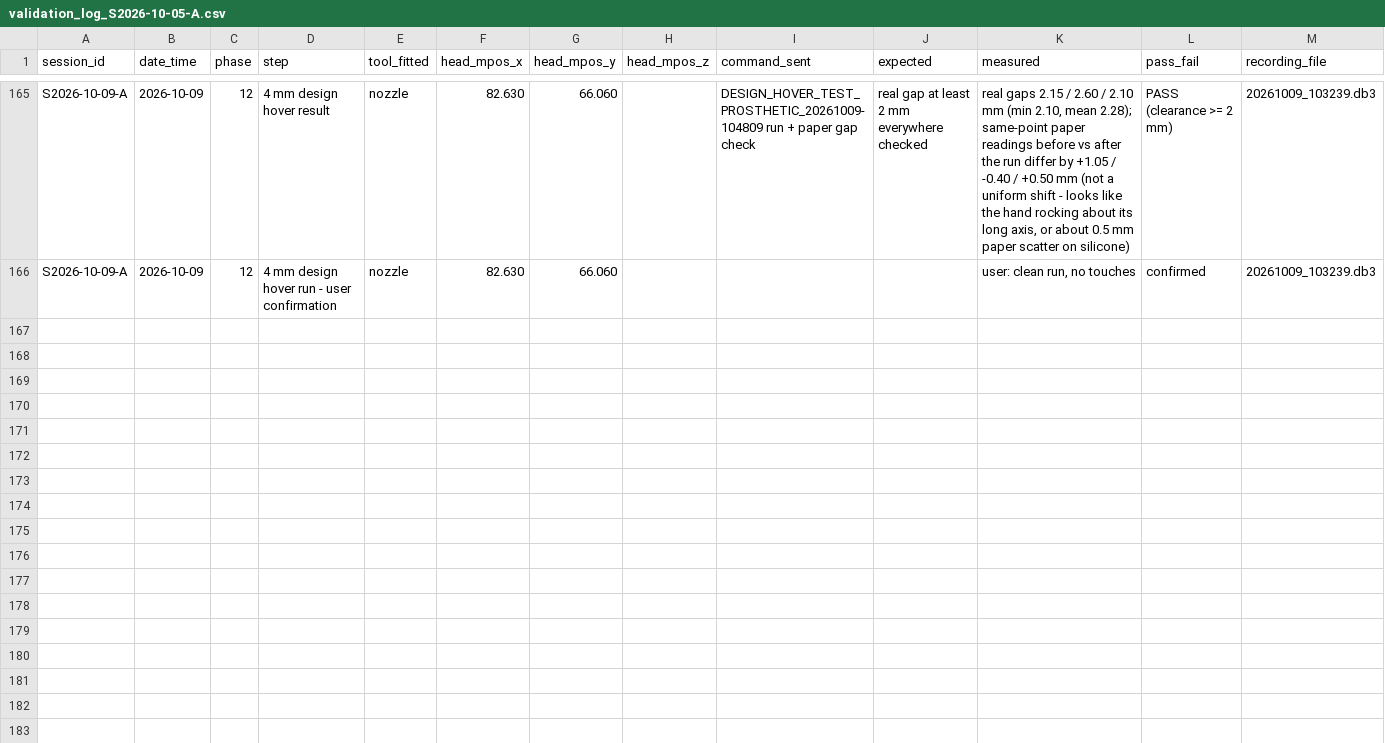
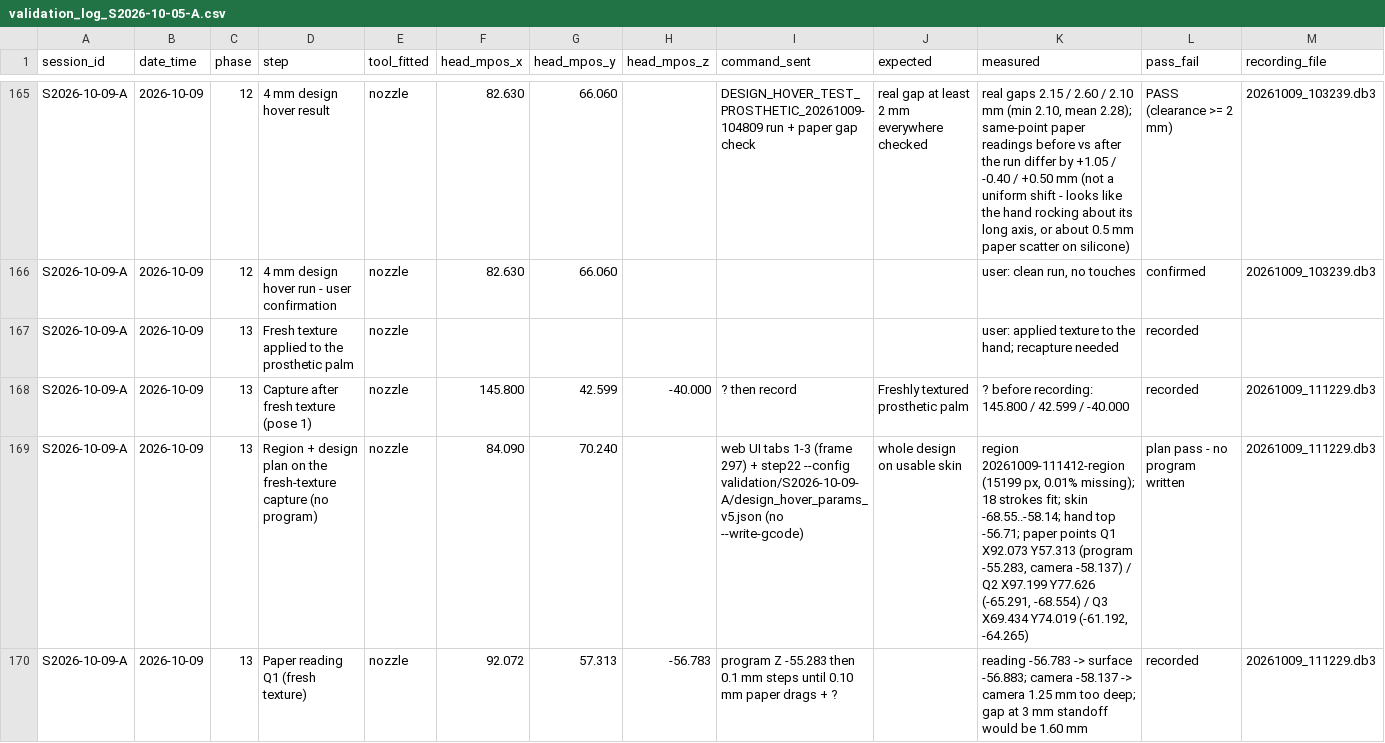
Before and after one commit to businessforkambojenterprises-lgtm/henna-program, a CSV file: validation_log_S2026-10-05-A.csv, drawn as a sheet; only a part is shown, gaps mark what is left out; rows hold the shown columns only; the diff covers the shown part only; the diff names each change by its address in the sheet, - before the commit and + after, or states it on an @@ line.

```diff
--- a/validation_log_S2026-10-05-A.csv
+++ b/validation_log_S2026-10-05-A.csv
+row 167: S2026-10-09-A | 2026-10-09 | 13 | Fresh texture applied to the prosthetic palm | nozzle |  |  |  |  |  | user: applied texture to the hand; recapture needed | recorded
+row 168: S2026-10-09-A | 2026-10-09 | 13 | Capture after fresh texture (pose 1) | nozzle | 145.800 | 42.599 | -40.000 | ? then record | Freshly textured prosthetic palm | ? before recording: 145.800 / 42.599 / -40.000 | recorded | 20261009_111229.db3
+row 169: S2026-10-09-A | 2026-10-09 | 13 | Region + design plan on the fresh-texture capture (no program) | nozzle | 84.090 | 70.240 |  | web UI tabs 1-3 (frame 297) + step22 --config validation/S2026-10-09-A/design_hover_params_v5.json (no --write-gcode) | whole design on usable skin | region 20261009-111412-region (15199 px, 0.01% missing); 18 strokes fit; skin -68.55..-58.14; hand top -56.71; paper points Q1 X92.073 Y57.313 (program -55.283, camera -58.137) / Q2 X97.199 Y77.626 (-65.291, -68.554) / Q3 X69.434 Y74.019 (-61.192, -64.265) | plan pass - no program written | 20261009_111229.db3
+row 170: S2026-10-09-A | 2026-10-09 | 13 | Paper reading Q1 (fresh texture) | nozzle | 92.072 | 57.313 | -56.783 | program Z -55.283 then 0.1 mm steps until 0.10 mm paper drags + ? |  | reading -56.783 -> surface -56.883; camera -58.137 -> camera 1.25 mm too deep; gap at 3 mm standoff would be 1.60 mm | recorded | 20261009_111229.db3
```
Also changed, not shown: 9 added rows elsewhere in this file, 8 other files.
